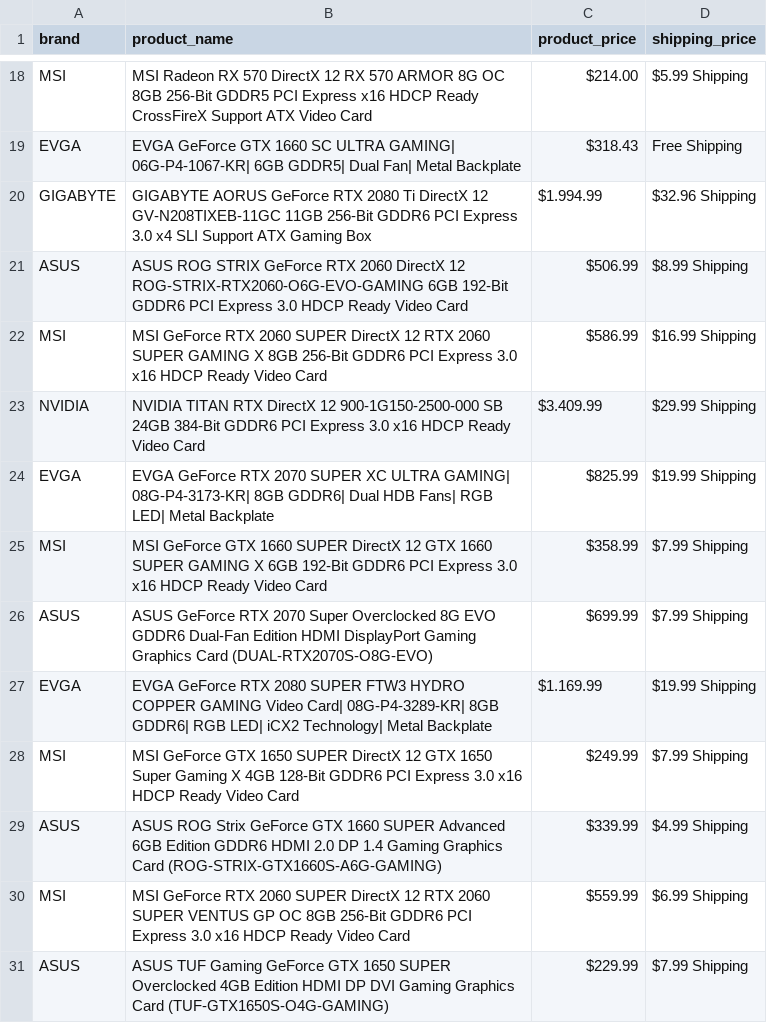
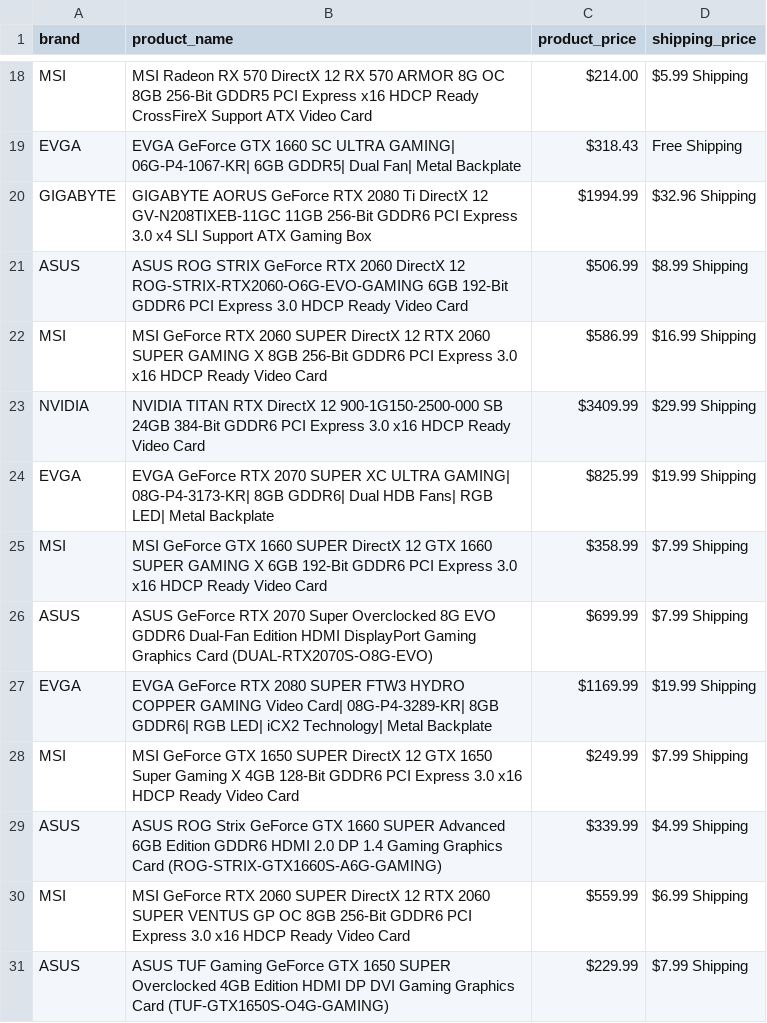
Before and after one commit to Fryingpannn/GPU_Webscrape, a CSV file: gpuinfo.csv, drawn as a sheet; only a part is shown, gaps mark what is left out.

```diff
--- a/gpuinfo.csv
+++ b/gpuinfo.csv
@@ -19,6 +19,6 @@ MSI,MSI Radeon RX 570 DirectX 12 RX 570 ARMOR 8G OC 8GB 256-Bit GDDR5 PCI Expres
 EVGA,EVGA GeForce GTX 1660 SC ULTRA GAMING| 06G-P4-1067-KR| 6GB GDDR5| Dual Fan| Metal Backplate,$318.43,Free Shipping
-GIGABYTE,GIGABYTE AORUS GeForce RTX 2080 Ti DirectX 12 GV-N208TIXEB-11GC 11GB 256-Bit GDDR6 PCI Express 3.0 x4 SLI Support ATX Gaming Box,$1.994.99,$32.96 Shipping
+GIGABYTE,GIGABYTE AORUS GeForce RTX 2080 Ti DirectX 12 GV-N208TIXEB-11GC 11GB 256-Bit GDDR6 PCI Express 3.0 x4 SLI Support ATX Gaming Box,$1994.99,$32.96 Shipping
 ASUS,ASUS ROG STRIX GeForce RTX 2060 DirectX 12 ROG-STRIX-RTX2060-O6G-EVO-GAMING 6GB 192-Bit GDDR6 PCI Express 3.0 HDCP Ready Video Card,$506.99,$8.99 Shipping
 MSI,MSI GeForce RTX 2060 SUPER DirectX 12 RTX 2060 SUPER GAMING X 8GB 256-Bit GDDR6 PCI Express 3.0 x16 HDCP Ready Video Card,$586.99,$16.99 Shipping
-NVIDIA,NVIDIA TITAN RTX DirectX 12 900-1G150-2500-000 SB 24GB 384-Bit GDDR6 PCI Express 3.0 x16 HDCP Ready Video Card,$3.409.99,$29.99 Shipping
+NVIDIA,NVIDIA TITAN RTX DirectX 12 900-1G150-2500-000 SB 24GB 384-Bit GDDR6 PCI Express 3.0 x16 HDCP Ready Video Card,$3409.99,$29.99 Shipping
 EVGA,EVGA GeForce RTX 2070 SUPER XC ULTRA GAMING| 08G-P4-3173-KR| 8GB GDDR6| Dual HDB Fans| RGB LED| Metal Backplate,$825.99,$19.99 Shipping
@@ -26,3 +26,3 @@ MSI,MSI GeForce GTX 1660 SUPER DirectX 12 GTX 1660 SUPER GAMING X 6GB 192-Bit GD
 ASUS,ASUS GeForce RTX 2070 Super Overclocked 8G EVO GDDR6 Dual-Fan Edition  HDMI DisplayPort Gaming Graphics Card (DUAL-RTX2070S-O8G-EVO),$699.99,$7.99 Shipping
-EVGA,EVGA GeForce RTX 2080 SUPER FTW3 HYDRO COPPER GAMING Video Card| 08G-P4-3289-KR| 8GB GDDR6| RGB LED| iCX2 Technology| Metal Backplate,$1.169.99,$19.99 Shipping
+EVGA,EVGA GeForce RTX 2080 SUPER FTW3 HYDRO COPPER GAMING Video Card| 08G-P4-3289-KR| 8GB GDDR6| RGB LED| iCX2 Technology| Metal Backplate,$1169.99,$19.99 Shipping
 MSI,MSI GeForce GTX 1650 SUPER DirectX 12 GTX 1650 Super Gaming X 4GB 128-Bit GDDR6 PCI Express 3.0 x16 HDCP Ready Video Card,$249.99,$7.99 Shipping
```
Also changed, not shown: 1 other file.
